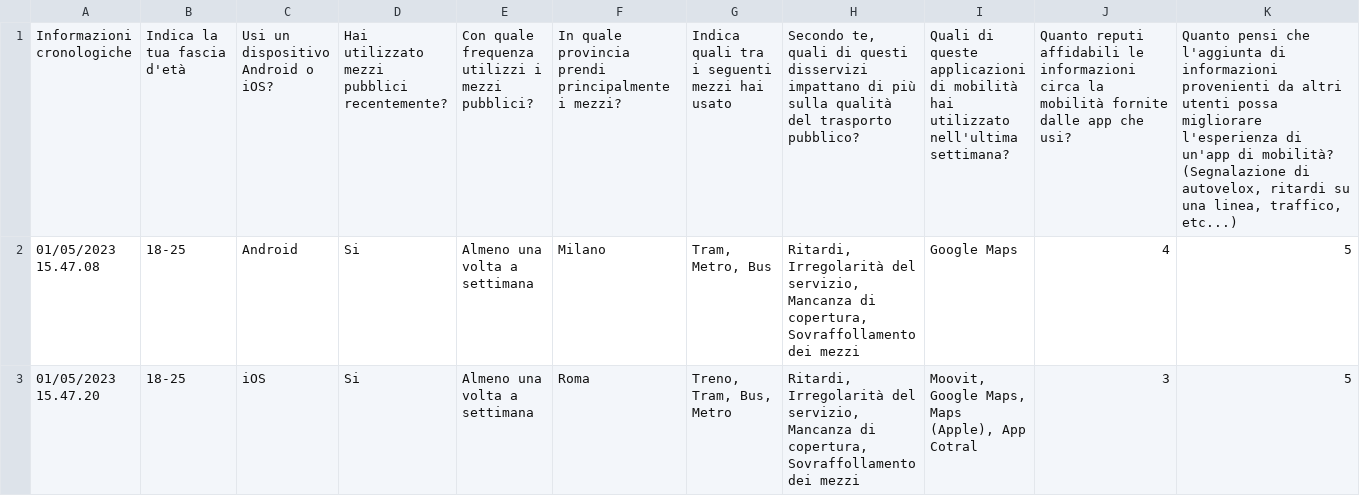
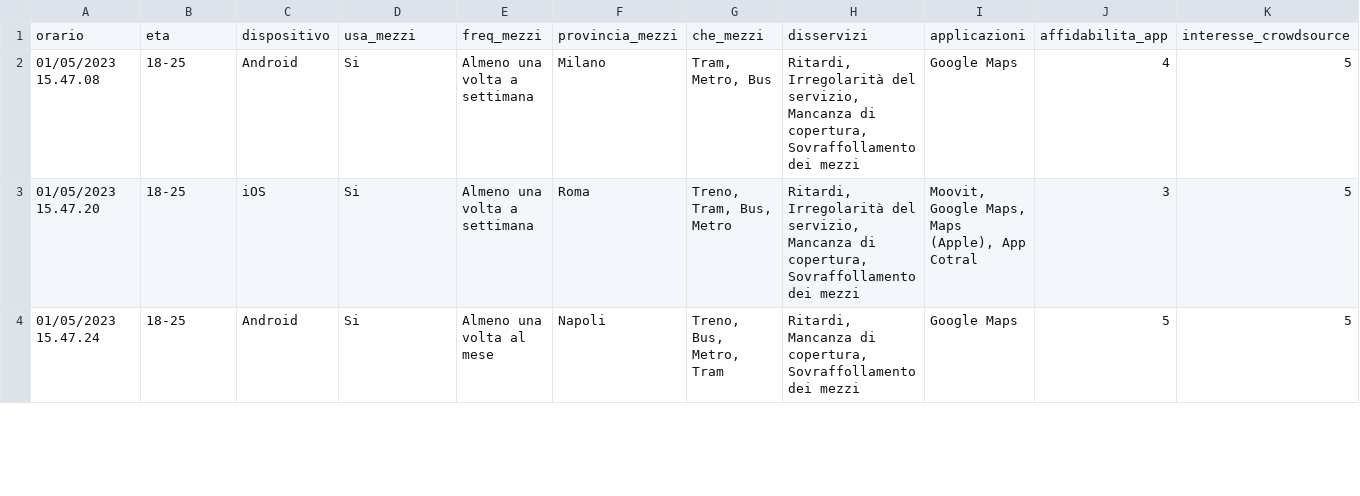
Before and after one commit to Davide-F5-Marincione/hci, a CSV file: data_analysis/questionario_post_pulizia.csv, drawn as a sheet; only a part is shown; the shorter side is filled out with more unchanged rows; removed rows and columns are numbered as before the commit, all else as after; rows hold the shown columns only; the diff names each change by its address in the sheet, - before the commit and + after, or states it on an @@ line.

```diff
--- a/data_analysis/questionario_post_pulizia.csv
+++ b/data_analysis/questionario_post_pulizia.csv
-row 1: Informazioni cronologiche | Indica la tua fascia d'età | Usi un dispositivo Android o iOS? | Hai utilizzato mezzi pubblici recentemente? | Con quale frequenza utilizzi i mezzi pubblici? | In quale provincia prendi principalmente i mezzi? | Indica quali tra i seguenti mezzi hai usato | Secondo te, quali di questi disservizi impattano di più sulla qualità del trasporto pubblico? | Quali di queste applicazioni di mobilità hai utilizzato nell'ultima settimana? | Quanto reputi affidabili le informazioni circa la mobilità fornite dalle app che usi? | Quanto pensi che l'aggiunta di informazioni provenienti da altri utenti possa migliorare l'esperienza di un'app di mobilità? (Segnalazione di autovelox, ritardi su una linea, traffico, etc...)
+row 1: orario | eta | dispositivo | usa_mezzi | freq_mezzi | provincia_mezzi | che_mezzi | disservizi | applicazioni | affidabilita_app | interesse_crowdsource
```
Also changed, not shown: data_analysis/questionario_pre_pulizia.csv, 1 other file.
